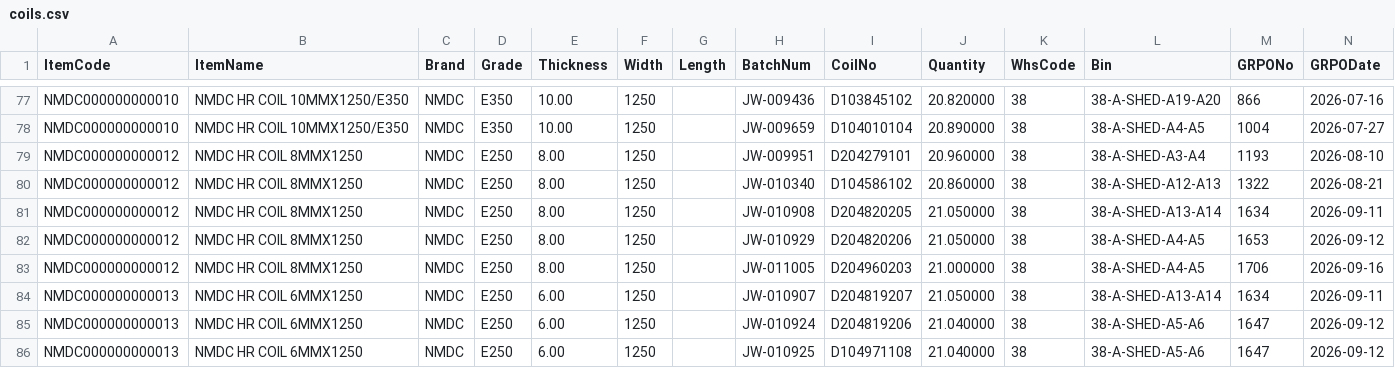
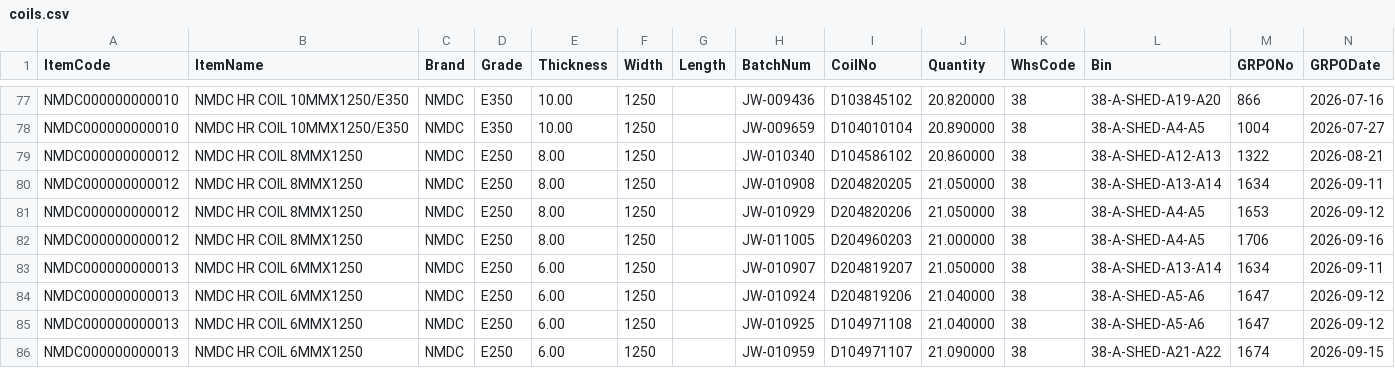
Before and after one commit to BSC23609/bsc-stock-data, a CSV file: coils.csv, drawn as a sheet; only a part is shown, gaps mark what is left out; the shorter side is filled out with more unchanged rows.

```diff
--- a/coils.csv
+++ b/coils.csv
@@ -78,3 +78,2 @@
 "NMDC000000000010","NMDC HR COIL 10MMX1250/E350","NMDC","E350","10.00","1250","","JW-009659","D104010104","20.890000","38","38-A-SHED-A4-A5","1004","2026-07-27"
-"NMDC000000000012","NMDC HR COIL 8MMX1250","NMDC","E250","8.00","1250","","JW-009951","D204279101","20.960000","38","38-A-SHED-A3-A4","1193","2026-08-10"
 "NMDC000000000012","NMDC HR COIL 8MMX1250","NMDC","E250","8.00","1250","","JW-010340","D104586102","20.860000","38","38-A-SHED-A12-A13","1322","2026-08-21"
```
Also changed, not shown: mis_stock.csv, plates.csv, 2 other files.
